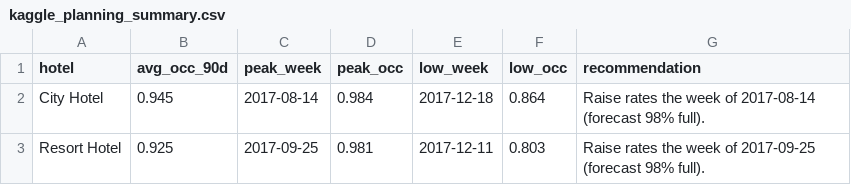
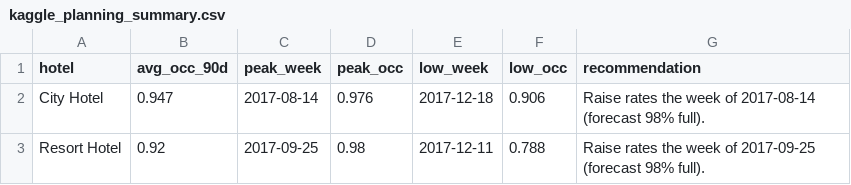
Before and after one commit to CodeWithEugene/Pumzika-Hackathon, a CSV file: reports/kaggle_planning_summary.csv, drawn as a sheet.

```diff
--- a/reports/kaggle_planning_summary.csv
+++ b/reports/kaggle_planning_summary.csv
@@ -1,3 +1,3 @@
 hotel,avg_occ_90d,peak_week,peak_occ,low_week,low_occ,recommendation
-City Hotel,0.945,2017-08-14,0.984,2017-12-18,0.864,Raise rates the week of 2017-08-14 (forecast 98% full).
-Resort Hotel,0.925,2017-09-25,0.981,2017-12-11,0.803,Raise rates the week of 2017-09-25 (forecast 98% full).
+City Hotel,0.947,2017-08-14,0.976,2017-12-18,0.906,Raise rates the week of 2017-08-14 (forecast 98% full).
+Resort Hotel,0.92,2017-09-25,0.98,2017-12-11,0.788,Raise rates the week of 2017-09-25 (forecast 98% full).
```
Also changed, not shown: catboost_info/learn_error.tsv, catboost_info/test_error.tsv, 16 other files.
